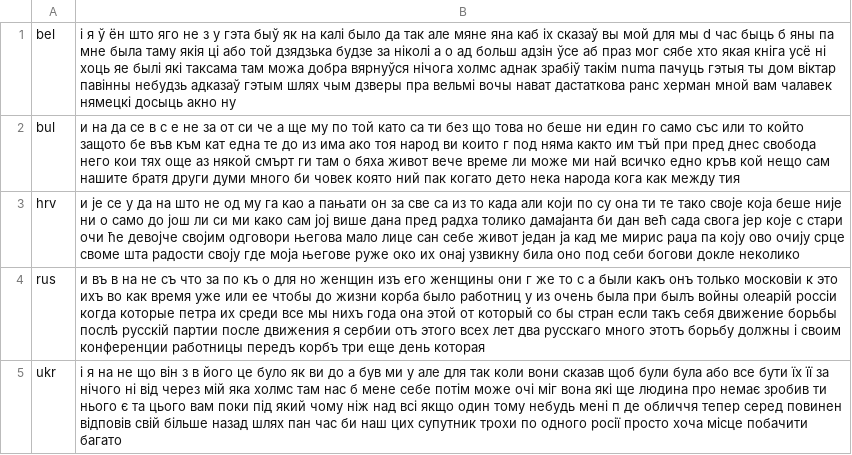
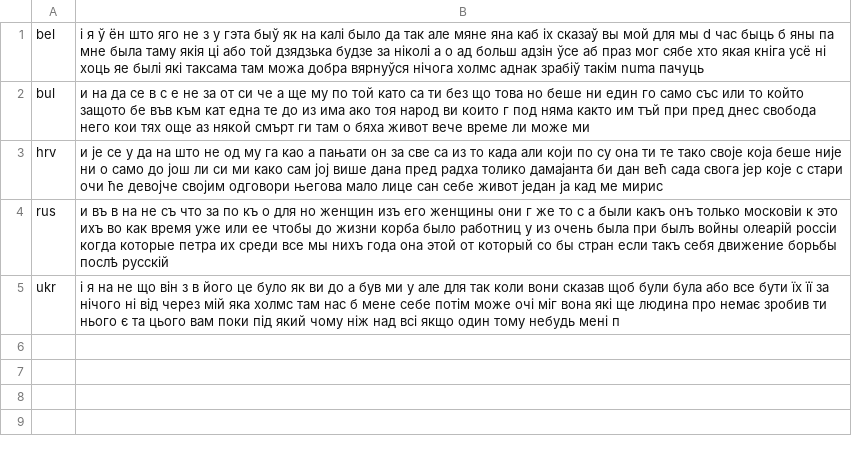
Before and after one commit to programarivm/babylon, a CSV file: dataset/output/alphabet/cyrillic/slavic.csv, drawn as a sheet.

Commit message:
the texts in dataset/input/alphabet/* have been shortened

```diff
--- a/dataset/output/alphabet/cyrillic/slavic.csv
+++ b/dataset/output/alphabet/cyrillic/slavic.csv
@@ -1,5 +1,5 @@
-bel,і я ў ён што яго не з у гэта быў як на калі было да так але мяне яна каб іх сказаў вы мой для мы d час быць б яны па мне была таму якія ці або той дзядзька будзе за ніколі а о ад больш адзін ўсе аб праз мог сябе хто якая кніга усё ні хоць яе былі які таксама там можа добра вярнуўся нічога холмс аднак зрабіў такім numa пачуць гэтыя ты дом віктар павінны небудзь адказаў гэтым шлях чым дзверы пра вельмі вочы нават дастаткова ранс херман мной вам чалавек нямецкі досыць акно ну
-bul,и на да се в с е не за от си че а ще му по той като са ти без що това но беше ни един го само със или то който защото бе във към кат една те до из има ако тоя народ ви които г под няма както им тъй при пред днес свобода него кои тях още аз някой смърт ги там о бяха живот вече време ли може ми най всичко едно кръв кой нещо сам нашите братя други думи много би човек която ний пак когато дето нека народа кога как между тия
-hrv,и је се у да на што не од му га као а пањати он за све са из то када али који по су она ти те тако своје која беше није ни о само до још ли си ми како сам јој више дана пред радха толико дамајанта би дан већ сада свога јер које с стари очи ће девојче својим одговори његова мало лице сан себе живот један ја кад ме мирис раџа па коју ово очију срце своме шта радости своју где моја његове руже око их онај узвикну била оно под себи богови докле неколико
-rus,и въ в на не съ что за по къ о для но женщин изъ его женщины они г же то с а были какъ онъ только московіи к это ихъ во как время уже или ее чтобы до жизни корба было работниц у из очень была при былъ войны олеарій россіи когда которые петра их среди все мы нихъ года она этой от который со бы стран если такъ себя движение борьбы послѣ русскій партии после движения я сербии отъ этого всех лет два русскаго много этотъ борьбу должны i своим конференции работницы передъ корбъ три еще день которая
-ukr,і я на не що він з в його це було як ви до а був ми у але для так коли вони сказав щоб були була або все бути їх її за нічого ні від через мій яка холмс там нас б мене себе потім може очі міг вона які ще людина про немає зробив ти нього є та цього вам поки під який чому ніж над всі якщо один тому небудь мені п де обличчя тепер серед повинен відповів свій більше назад шлях пан час би наш цих супутник трохи по одного росії просто хоча місце побачити багато
+bel,і я ў ён што яго не з у гэта быў як на калі было да так але мяне яна каб іх сказаў вы мой для мы d час быць б яны па мне была таму якія ці або той дзядзька будзе за ніколі а о ад больш адзін ўсе аб праз мог сябе хто якая кніга усё ні хоць яе былі які таксама там можа добра вярнуўся нічога холмс аднак зрабіў такім numa пачуць
+bul,и на да се в с е не за от си че а ще му по той като са ти без що това но беше ни един го само със или то който защото бе във към кат една те до из има ако тоя народ ви които г под няма както им тъй при пред днес свобода него кои тях още аз някой смърт ги там о бяха живот вече време ли може ми
+hrv,и је се у да на што не од му га као а пањати он за све са из то када али који по су она ти те тако своје која беше није ни о само до још ли си ми како сам јој више дана пред радха толико дамајанта би дан већ сада свога јер које с стари очи ће девојче својим одговори његова мало лице сан себе живот један ја кад ме мирис
+rus,и въ в на не съ что за по къ о для но женщин изъ его женщины они г же то с а были какъ онъ только московіи к это ихъ во как время уже или ее чтобы до жизни корба было работниц у из очень была при былъ войны олеарій россіи когда которые петра их среди все мы нихъ года она этой от который со бы стран если такъ себя движение борьбы послѣ русскій
+ukr,і я на не що він з в його це було як ви до а був ми у але для так коли вони сказав щоб були була або все бути їх її за нічого ні від через мій яка холмс там нас б мене себе потім може очі міг вона які ще людина про немає зробив ти нього є та цього вам поки під який чому ніж над всі якщо один тому небудь мені п
```
Also changed, not shown: dataset/output/alphabet/latin/austronesian.csv, dataset/output/alphabet/latin/germanic.csv, 38 other files.
